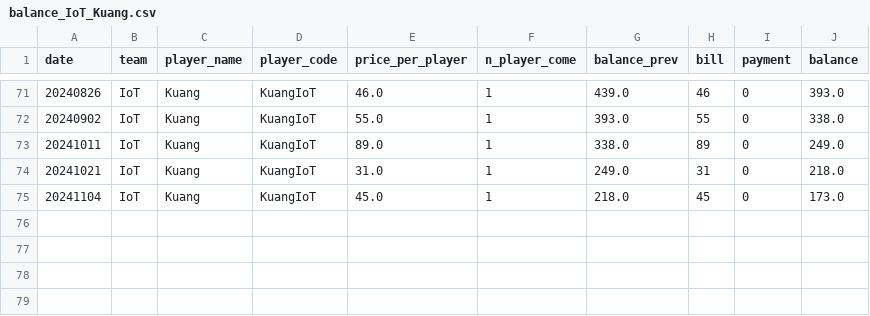
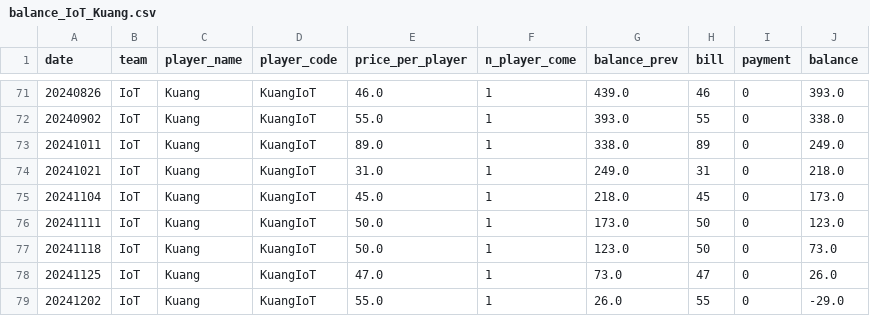
Before and after one commit to BenzSSuk/badminton-payment, a CSV file: account/by_player/IoT/balance_IoT_Kuang.csv, drawn as a sheet; only a part is shown, gaps mark what is left out; the diff names each change by its address in the sheet, - before the commit and + after, or states it on an @@ line.

```diff
--- a/account/by_player/IoT/balance_IoT_Kuang.csv
+++ b/account/by_player/IoT/balance_IoT_Kuang.csv
+row 76: 20241111 | IoT | Kuang | KuangIoT | 50.0 | 1 | 173.0 | 50 | 0 | 123.0
+row 77: 20241118 | IoT | Kuang | KuangIoT | 50.0 | 1 | 123.0 | 50 | 0 | 73.0
+row 78: 20241125 | IoT | Kuang | KuangIoT | 47.0 | 1 | 73.0 | 47 | 0 | 26.0
+row 79: 20241202 | IoT | Kuang | KuangIoT | 55.0 | 1 | 26.0 | 55 | 0 | -29.0
```
Also changed, not shown: account/by_player/HCI/balance_HCI_Jimmy.csv, account/by_player/IoT/balance_IoT_O.csv, 17 other files.
